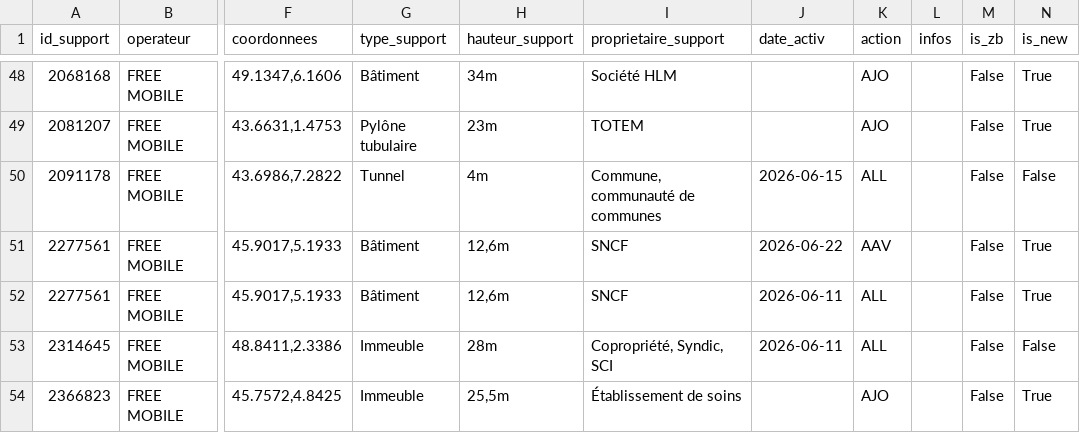
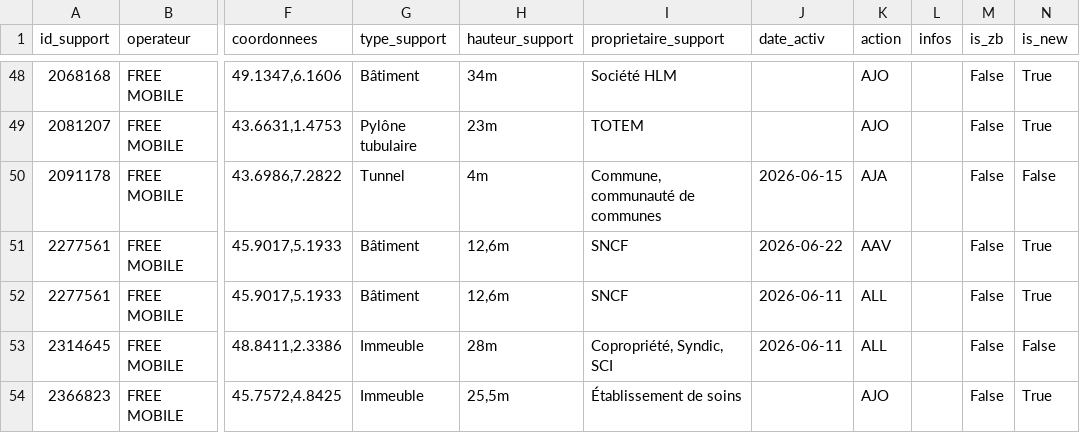
Before and after one commit to fraetech/fraetech.github.io, a CSV file: files/hebdo/free.csv, drawn as a sheet; only a part is shown, gaps mark what is left out; the diff names each change by its address in the sheet, - before the commit and + after, or states it on an @@ line.

```diff
--- a/files/hebdo/free.csv
+++ b/files/hebdo/free.csv
-K50 (action): ALL
+K50 (action): AJA
```
Also changed, not shown: files/hebdo/S25_2026.csv, files/hebdo/bouygues.csv, 2 other files.
